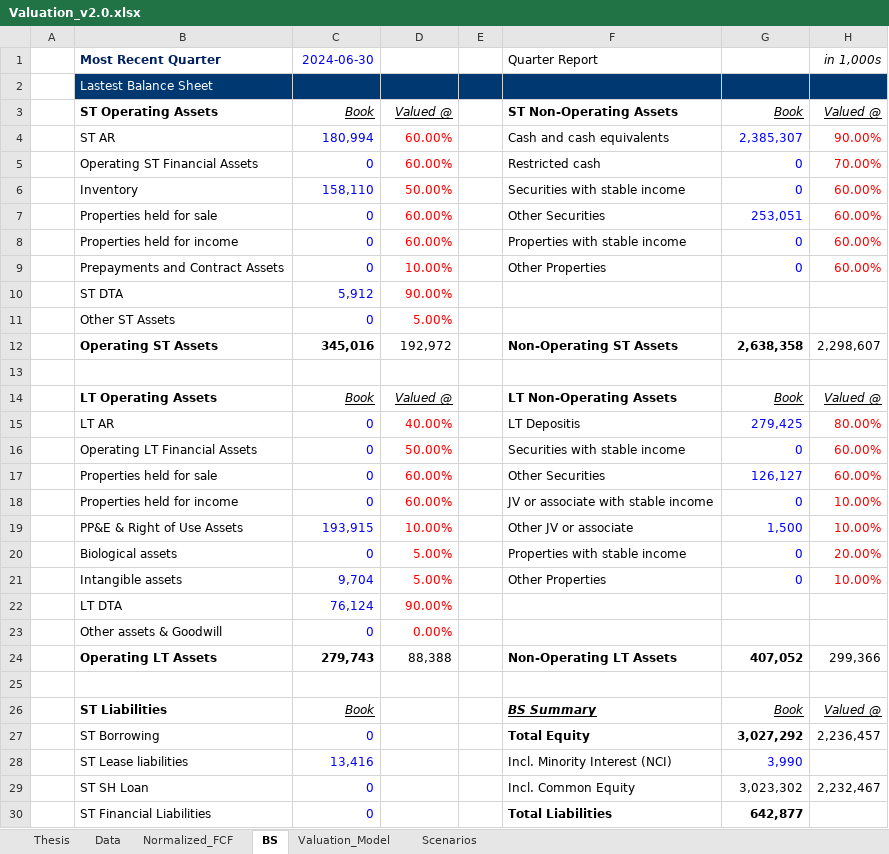
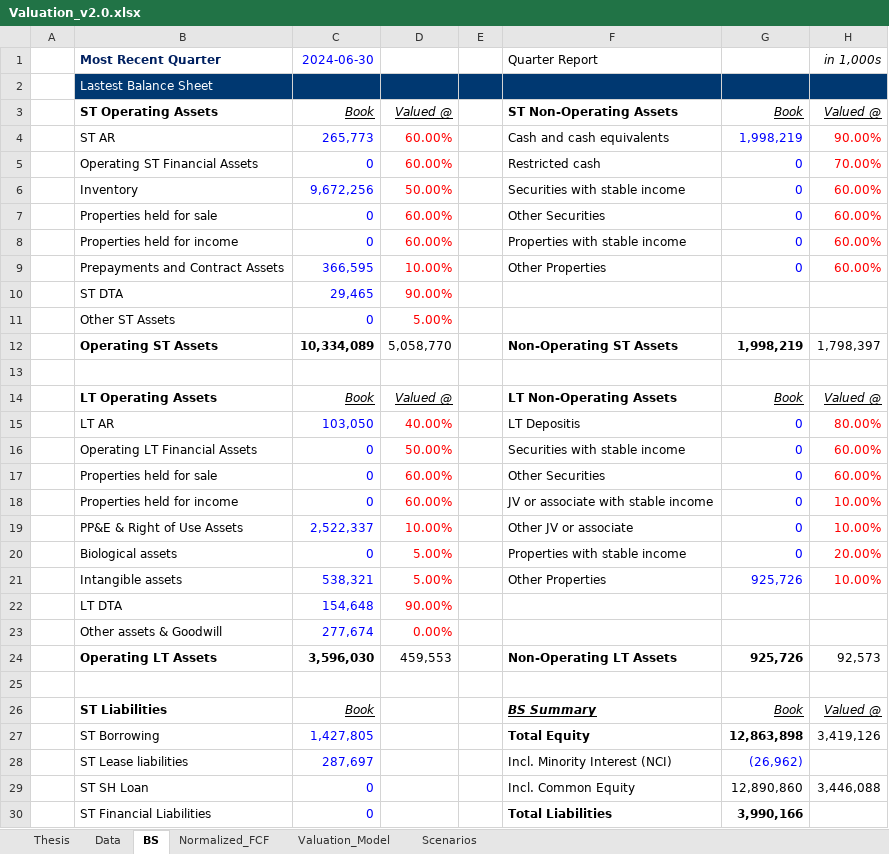
Before and after one commit to JerryChenz/Invest_Proc_1, an Excel workbook: financial_models/templates/Valuation_v2.0.xlsx, sheet BS, drawn as a sheet; only a part is shown; values as stored, in another font and other column widths than the file's, no borders; removed rows and columns are numbered as before the commit, all else as after; the diff covers the shown part only; the diff names each change by its address in the sheet, - before the commit and + after, or states it on an @@ line.

Commit message:
Updated Model

```diff
--- a/financial_models/templates/Valuation_v2.0.xlsx (sheet BS)
+++ b/financial_models/templates/Valuation_v2.0.xlsx (sheet BS)
@@ sheet tab order changed: Thesis | Data | BS | Normalized_FCF | Valuation_Model | Scenarios @@
-C4 (2024-06-30): 180,994
+C4 (2024-06-30): 265,773
-G4: 2,385,307
+G4: 1,998,219
-C6 (2024-06-30): 158,110
+C6 (2024-06-30): 9,672,256
-G7: 253,051
+G7: 0
-C9 (2024-06-30): 0
+C9 (2024-06-30): 366,595
-C10 (2024-06-30): 5,912
+C10 (2024-06-30): 29,465
-row 12:  | Operating ST Assets | 345,016 | 192,972 |  | Non-Operating ST Assets | 2,638,358 | 2,298,607
+row 12:  | Operating ST Assets | 10,334,089 | 5,058,770 |  | Non-Operating ST Assets | 1,998,219 | 1,798,397
-C15 (2024-06-30): 0
+C15 (2024-06-30): 103,050
-G15: 279,425
+G15: 0
-G17: 126,127
+G17: 0
-C19 (2024-06-30): 193,915
+C19 (2024-06-30): 2,522,337
-G19: 1,500
+G19: 0
-C21 (2024-06-30): 9,704
+C21 (2024-06-30): 538,321
-G21: 0
+G21: 925,726
-C22 (2024-06-30): 76,124
+C22 (2024-06-30): 154,648
-C23 (2024-06-30): 0
+C23 (2024-06-30): 277,674
-row 24:  | Operating LT Assets | 279,743 | 88,388 |  | Non-Operating LT Assets | 407,052 | 299,366
+row 24:  | Operating LT Assets | 3,596,030 | 459,553 |  | Non-Operating LT Assets | 925,726 | 92,573
-row 27:  | ST Borrowing | 0 |  |  | Total Equity | 3,027,292 | 2,236,457
-row 28:  | ST Lease liabilities | 13,416 |  |  | Incl. Minority Interest (NCI) | 3,990
+row 27:  | ST Borrowing | 1,427,805 |  |  | Total Equity | 12,863,898 | 3,419,126
+row 28:  | ST Lease liabilities | 287,697 |  |  | Incl. Minority Interest (NCI) | (26,962)
-G29: 3,023,302
+G29: 12,890,860
-H29 (in 1,000s): 2,232,467
+H29 (in 1,000s): 3,446,088
-G30: 642,877
+G30: 3,990,166
```
Also changed, not shown: 19 added rows, 15 removed rows, 27 edited cells and cell formats elsewhere in this sheet, sheet Normalized_FCF, sheet Data, sheet Valuation_Model, sheet Thesis, sheet Scenarios, formulas that keep their value, financial_models/opportunities/0590.HK_Valuation.xlsx, financial_models/opportunities/6601.HK_Valuation.xlsx, 3 other files.
